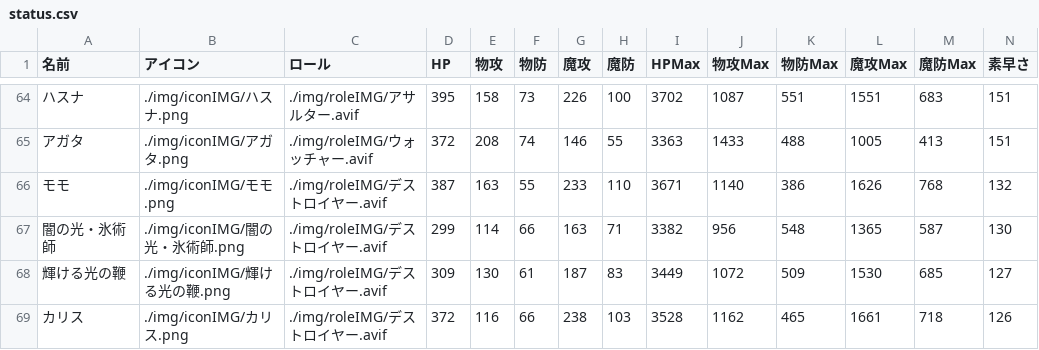
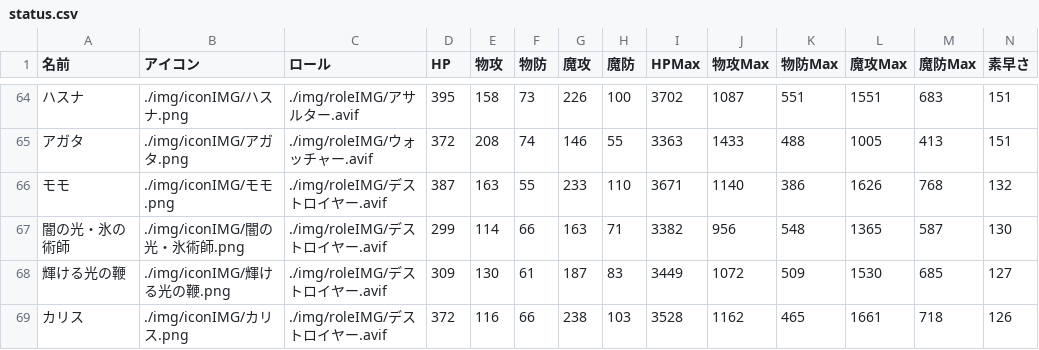
Before and after one commit to maylilly-fran/maylilly-fran.github.io, a CSV file: status.csv, drawn as a sheet; only a part is shown, gaps mark what is left out.

```diff
--- a/status.csv
+++ b/status.csv
@@ -66,3 +66,3 @@
 モモ,./img/iconIMG/モモ.png,./img/roleIMG/デストロイヤー.avif,387,163,55,233,110,3671,1140,386,1626,768,132
-闇の光・氷術師,./img/iconIMG/闇の光・氷術師.png,./img/roleIMG/デストロイヤー.avif,299,114,66,163,71,3382,956,548,1365,587,130
+闇の光・氷の術師,./img/iconIMG/闇の光・氷術師.png,./img/roleIMG/デストロイヤー.avif,299,114,66,163,71,3382,956,548,1365,587,130
 輝ける光の鞭,./img/iconIMG/輝ける光の鞭.png,./img/roleIMG/デストロイヤー.avif,309,130,61,187,83,3449,1072,509,1530,685,127
```
Also changed, not shown: 5 other files.
